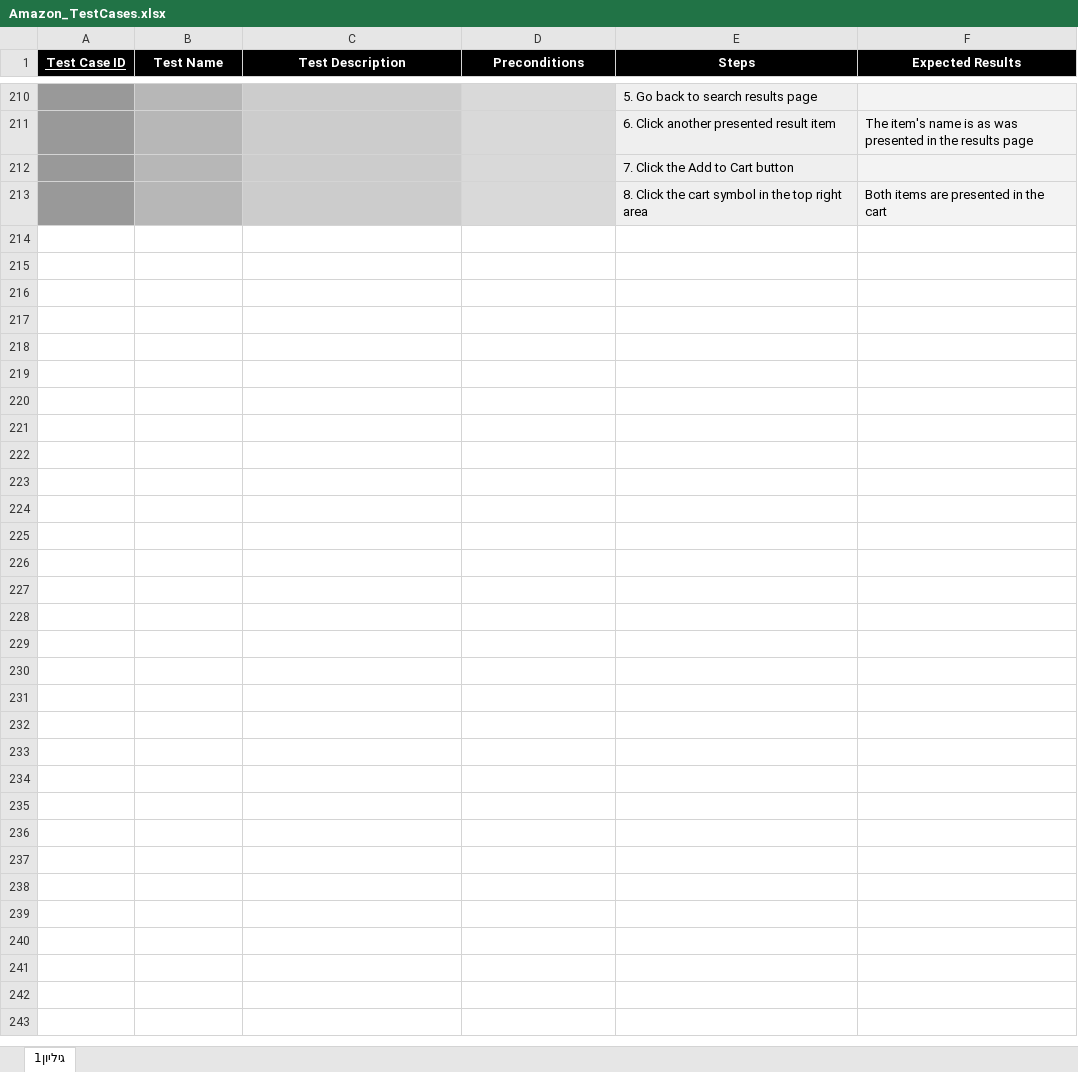
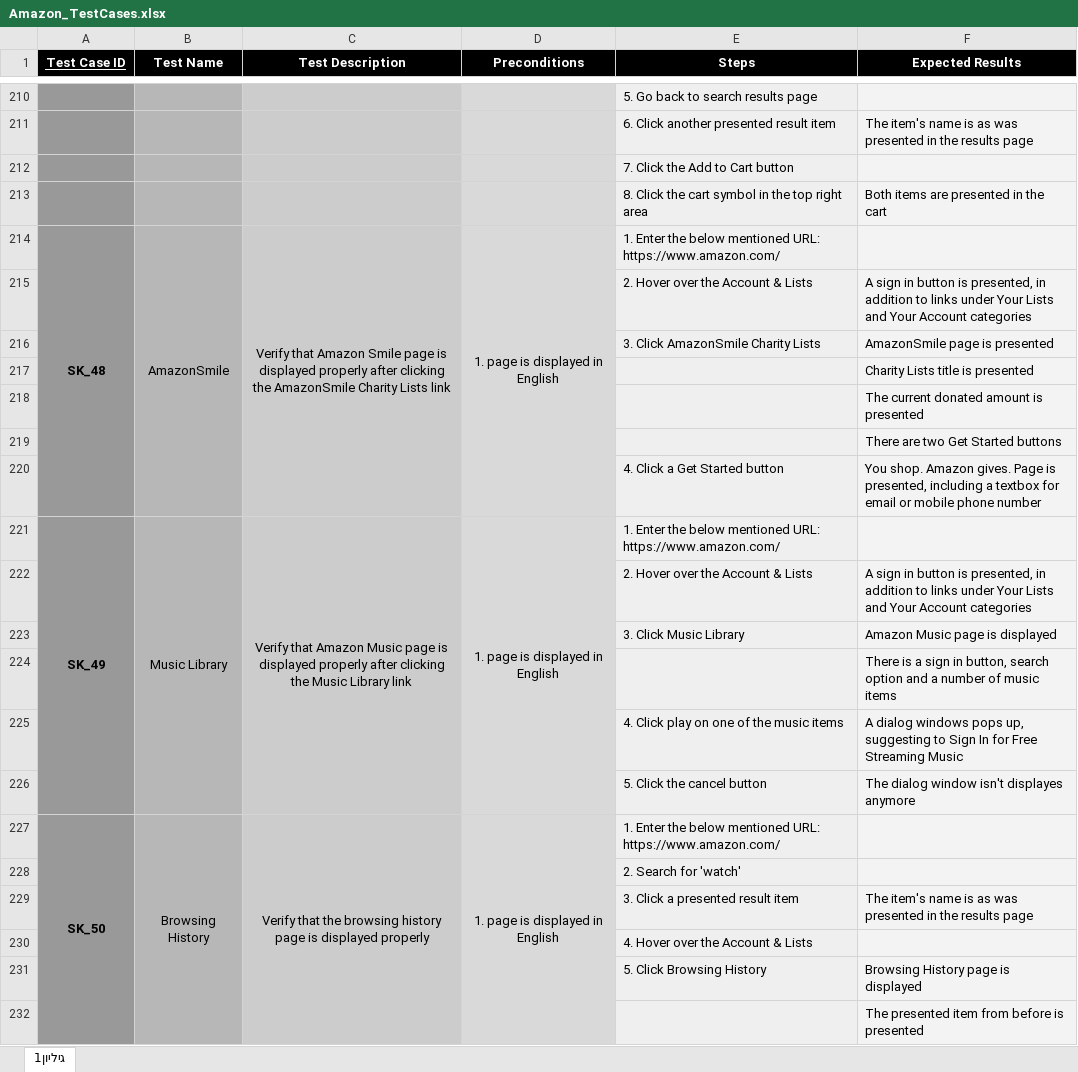
Before and after one commit to micky-amir/UITest2Code, an Excel workbook: target/test-classes/test_descriptions/Amazon_TestCases.xlsx, sheet גיליון1, drawn as a sheet; only a part is shown, gaps mark what is left out; values as stored, in another font and other column widths than the file's, no borders; the diff covers the shown part only; the diff names each change by its address in the sheet, - before the commit and + after, or states it on an @@ line.

Commit message:
Amazon SK_48-49

```diff
--- a/target/test-classes/test_descriptions/Amazon_TestCases.xlsx (sheet גיליון1)
+++ b/target/test-classes/test_descriptions/Amazon_TestCases.xlsx (sheet גיליון1)
+row 214: SK_48 | AmazonSmile | Verify that Amazon Smile page is displayed properly after clicking the AmazonSmile Charity Lists link | 1. page is displayed in English | 1. Enter the below mentioned URL: https://www.amazon.com/
+row 215:  |  |  |  | 2. Hover over the Account & Lists | A sign in button is presented, in addition to links under Your Lists and Your Account categories
+row 216:  |  |  |  | 3. Click AmazonSmile Charity Lists | AmazonSmile page is presented
+row 217:  |  |  |  |  | Charity Lists title is presented
+row 218:  |  |  |  |  | The current donated amount is presented
+row 219:  |  |  |  |  | There are two Get Started buttons
+row 220:  |  |  |  | 4. Click a Get Started button | You shop. Amazon gives. Page is presented, including a textbox for email or mobile phone number
+row 221: SK_49 | Music Library | Verify that Amazon Music page is displayed properly after clicking the Music Library link | 1. page is displayed in English | 1. Enter the below mentioned URL: https://www.amazon.com/
+row 222:  |  |  |  | 2. Hover over the Account & Lists | A sign in button is presented, in addition to links under Your Lists and Your Account categories
+row 223:  |  |  |  | 3. Click Music Library | Amazon Music page is displayed
+row 224:  |  |  |  |  | There is a sign in button, search option and a number of music items
+row 225:  |  |  |  | 4. Click play on one of the music items | A dialog windows pops up, suggesting to Sign In for Free Streaming Music
+row 226:  |  |  |  | 5. Click the cancel button | The dialog window isn't displayes anymore
+row 227: SK_50 | Browsing History | Verify that the browsing history page is displayed properly | 1. page is displayed in English | 1. Enter the below mentioned URL: https://www.amazon.com/
+row 228:  |  |  |  | 2. Search for 'watch'
+row 229:  |  |  |  | 3. Click a presented result item | The item's name is as was presented in the results page
+row 230:  |  |  |  | 4. Hover over the Account & Lists
+row 231:  |  |  |  | 5. Click Browsing History | Browsing History page is displayed
+row 232:  |  |  |  |  | The presented item from before is presented
```
Also changed, not shown: 29 added rows elsewhere in this sheet, 9 other files.
